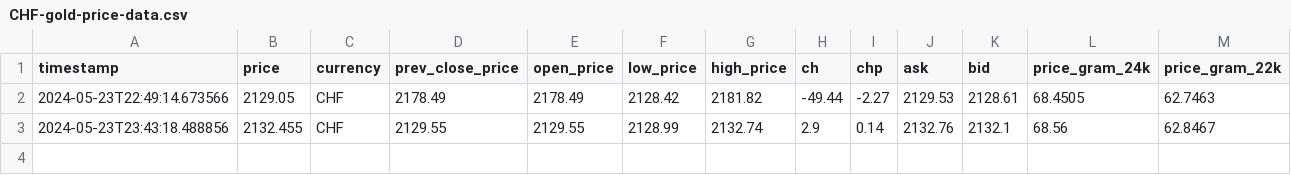
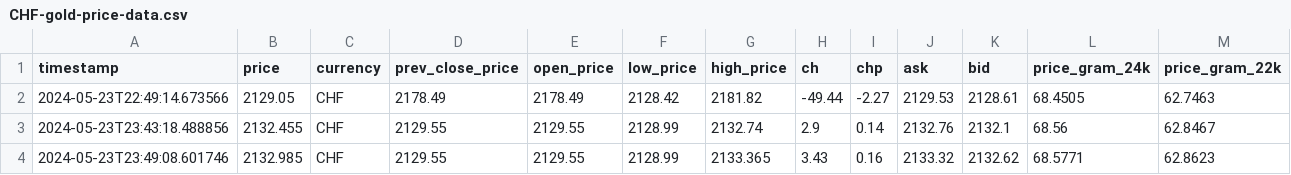
Before and after one commit to GrozdaniTanja/gold-price-prediction, a CSV file: data/raw/CHF-gold-price-data.csv, drawn as a sheet; only a part is shown; rows hold the shown columns only; the diff names each change by its address in the sheet, - before the commit and + after, or states it on an @@ line.

```diff
--- a/data/raw/CHF-gold-price-data.csv
+++ b/data/raw/CHF-gold-price-data.csv
+row 4: 2024-05-23T23:49:08.601746 | 2132.985 | CHF | 2129.55 | 2129.55 | 2128.99 | 2133.365 | 3.43 | 0.16 | 2133.32 | 2132.62 | 68.5771 | 62.8623
```
Also changed, not shown: data/raw/AUD-gold-price-data.csv, data/raw/CAD-gold-price-data.csv, 3 other files.
